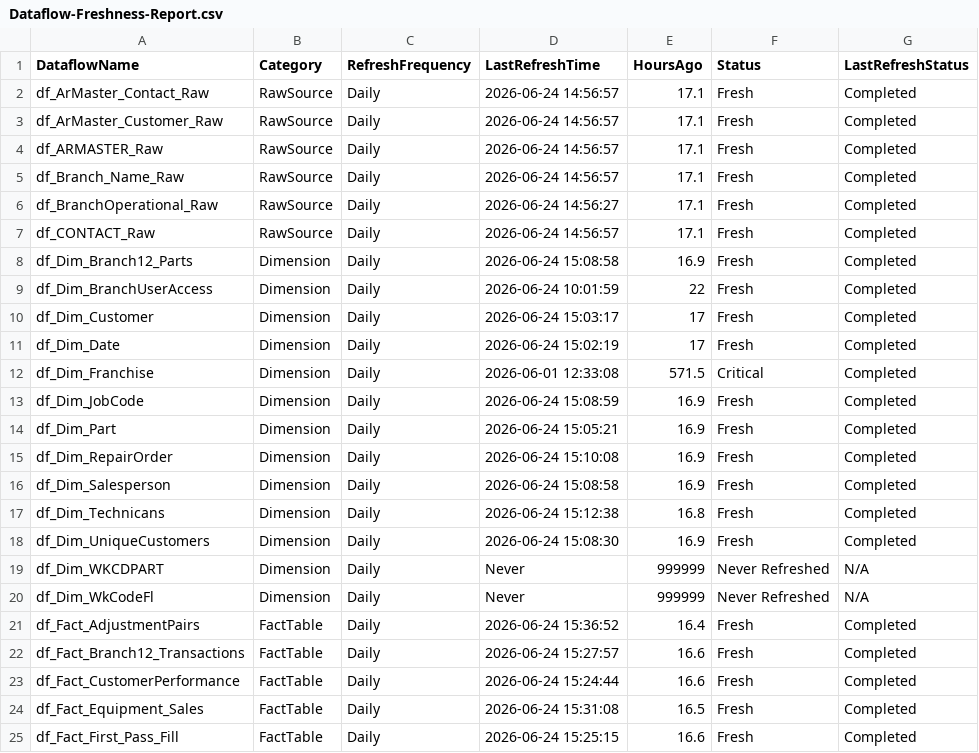
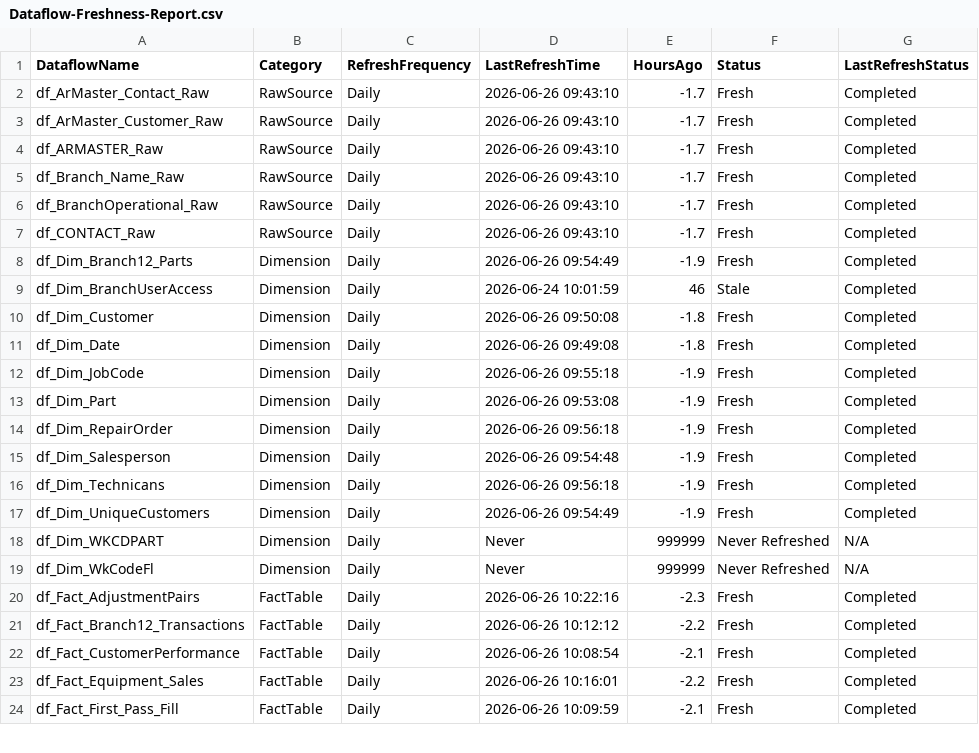
Before and after one commit to SlyFox18/claude-data-projects, a CSV file: projects/fabric-monitoring/documentation/Dataflow-Freshness-Report.csv, drawn as a sheet; only a part is shown; the diff covers the shown part only.

```diff
--- a/projects/fabric-monitoring/documentation/Dataflow-Freshness-Report.csv
+++ b/projects/fabric-monitoring/documentation/Dataflow-Freshness-Report.csv
@@ -1,25 +1,24 @@
 "DataflowName","Category","RefreshFrequency","LastRefreshTime","HoursAgo","Status","LastRefreshStatus"
-"df_ArMaster_Contact_Raw","RawSource","Daily","2026-06-24 14:56:57","17.1","Fresh","Completed"
-"df_ArMaster_Customer_Raw","RawSource","Daily","2026-06-24 14:56:57","17.1","Fresh","Completed"
-"df_ARMASTER_Raw","RawSource","Daily","2026-06-24 14:56:57","17.1","Fresh","Completed"
-"df_Branch_Name_Raw","RawSource","Daily","2026-06-24 14:56:57","17.1","Fresh","Completed"
-"df_BranchOperational_Raw","RawSource","Daily","2026-06-24 14:56:27","17.1","Fresh","Completed"
-"df_CONTACT_Raw","RawSource","Daily","2026-06-24 14:56:57","17.1","Fresh","Completed"
-"df_Dim_Branch12_Parts","Dimension","Daily","2026-06-24 15:08:58","16.9","Fresh","Completed"
-"df_Dim_BranchUserAccess","Dimension","Daily","2026-06-24 10:01:59","22","Fresh","Completed"
-"df_Dim_Customer","Dimension","Daily","2026-06-24 15:03:17","17","Fresh","Completed"
-"df_Dim_Date","Dimension","Daily","2026-06-24 15:02:19","17","Fresh","Completed"
-"df_Dim_Franchise","Dimension","Daily","2026-06-01 12:33:08","571.5","Critical","Completed"
-"df_Dim_JobCode","Dimension","Daily","2026-06-24 15:08:59","16.9","Fresh","Completed"
-"df_Dim_Part","Dimension","Daily","2026-06-24 15:05:21","16.9","Fresh","Completed"
-"df_Dim_RepairOrder","Dimension","Daily","2026-06-24 15:10:08","16.9","Fresh","Completed"
-"df_Dim_Salesperson","Dimension","Daily","2026-06-24 15:08:58","16.9","Fresh","Completed"
-"df_Dim_Technicans","Dimension","Daily","2026-06-24 15:12:38","16.8","Fresh","Completed"
-"df_Dim_UniqueCustomers","Dimension","Daily","2026-06-24 15:08:30","16.9","Fresh","Completed"
+"df_ArMaster_Contact_Raw","RawSource","Daily","2026-06-26 09:43:10","-1.7","Fresh","Completed"
+"df_ArMaster_Customer_Raw","RawSource","Daily","2026-06-26 09:43:10","-1.7","Fresh","Completed"
+"df_ARMASTER_Raw","RawSource","Daily","2026-06-26 09:43:10","-1.7","Fresh","Completed"
+"df_Branch_Name_Raw","RawSource","Daily","2026-06-26 09:43:10","-1.7","Fresh","Completed"
+"df_BranchOperational_Raw","RawSource","Daily","2026-06-26 09:43:10","-1.7","Fresh","Completed"
+"df_CONTACT_Raw","RawSource","Daily","2026-06-26 09:43:10","-1.7","Fresh","Completed"
+"df_Dim_Branch12_Parts","Dimension","Daily","2026-06-26 09:54:49","-1.9","Fresh","Completed"
+"df_Dim_BranchUserAccess","Dimension","Daily","2026-06-24 10:01:59","46","Stale","Completed"
+"df_Dim_Customer","Dimension","Daily","2026-06-26 09:50:08","-1.8","Fresh","Completed"
+"df_Dim_Date","Dimension","Daily","2026-06-26 09:49:08","-1.8","Fresh","Completed"
+"df_Dim_JobCode","Dimension","Daily","2026-06-26 09:55:18","-1.9","Fresh","Completed"
+"df_Dim_Part","Dimension","Daily","2026-06-26 09:53:08","-1.9","Fresh","Completed"
+"df_Dim_RepairOrder","Dimension","Daily","2026-06-26 09:56:18","-1.9","Fresh","Completed"
+"df_Dim_Salesperson","Dimension","Daily","2026-06-26 09:54:48","-1.9","Fresh","Completed"
+"df_Dim_Technicans","Dimension","Daily","2026-06-26 09:56:18","-1.9","Fresh","Completed"
+"df_Dim_UniqueCustomers","Dimension","Daily","2026-06-26 09:54:49","-1.9","Fresh","Completed"
 "df_Dim_WKCDPART","Dimension","Daily","Never","999999","Never Refreshed","N/A"
 "df_Dim_WkCodeFl","Dimension","Daily","Never","999999","Never Refreshed","N/A"
-"df_Fact_AdjustmentPairs","FactTable","Daily","2026-06-24 15:36:52","16.4","Fresh","Completed"
-"df_Fact_Branch12_Transactions","FactTable","Daily","2026-06-24 15:27:57","16.6","Fresh","Completed"
-"df_Fact_CustomerPerformance","FactTable","Daily","2026-06-24 15:24:44","16.6","Fresh","Completed"
-"df_Fact_Equipment_Sales","FactTable","Daily","2026-06-24 15:31:08","16.5","Fresh","Completed"
-"df_Fact_First_Pass_Fill","FactTable","Daily","2026-06-24 15:25:15","16.6","Fresh","Completed"
+"df_Fact_AdjustmentPairs","FactTable","Daily","2026-06-26 10:22:16","-2.3","Fresh","Completed"
+"df_Fact_Branch12_Transactions","FactTable","Daily","2026-06-26 10:12:12","-2.2","Fresh","Completed"
+"df_Fact_CustomerPerformance","FactTable","Daily","2026-06-26 10:08:54","-2.1","Fresh","Completed"
+"df_Fact_Equipment_Sales","FactTable","Daily","2026-06-26 10:16:01","-2.2","Fresh","Completed"
+"df_Fact_First_Pass_Fill","FactTable","Daily","2026-06-26 10:09:59","-2.1","Fresh","Completed"
```
Also changed, not shown: 115 edited cells elsewhere in this file, projects/fabric-monitoring/documentation/Dataflow-Inventory-Discovered.csv, 7 other files.
